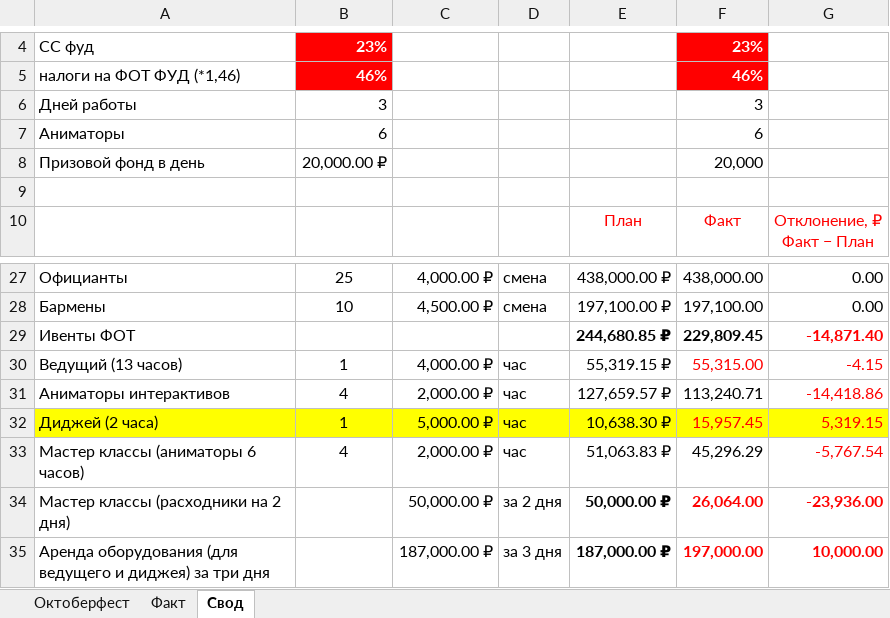
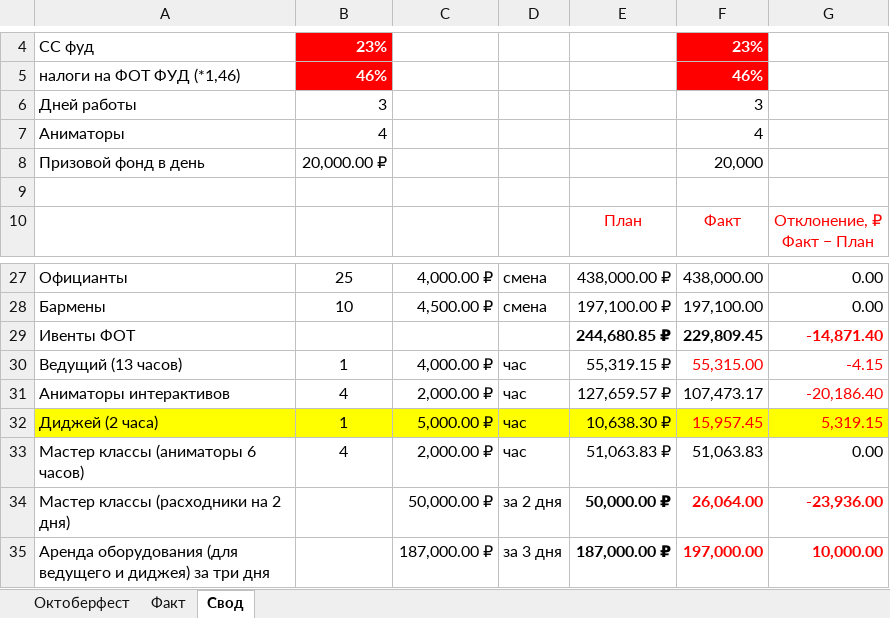
Before and after one commit to mrskorolkovanew-cpu/oktoberfest-dashboard-2026, an Excel workbook: dist/Бюджет Октоберфест.xlsx, sheet Свод, drawn as a sheet; only a part is shown, gaps mark what is left out; values as stored, in another font and other column widths than the file's, no borders; the diff names each change by its address in the sheet, - before the commit and + after, or states it on an @@ line.

```diff
--- a/dist/Бюджет Октоберфест.xlsx (sheet Свод)
+++ b/dist/Бюджет Октоберфест.xlsx (sheet Свод)
-B7: 6
+B7: 4
-F7: 6
+F7: 4
-F31: 113,240.71
+F31: 107,473.17
-G31: -14,418.86
+G31: -20,186.40
-F33: 45,296.29
+F33: 51,063.83
-G33: -5,767.54
+G33: 0.00
-G33 text colour: #FF0000
+G33 text colour: black
```
Also changed, not shown: sheet Факт, sheet Октоберфест, charts or pictures, 1 other file.
